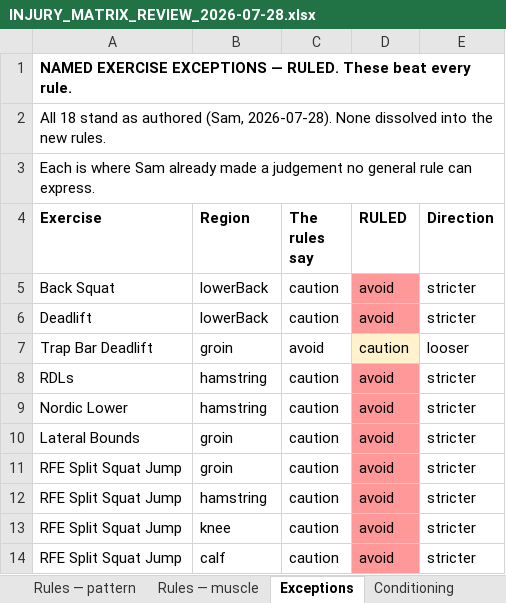
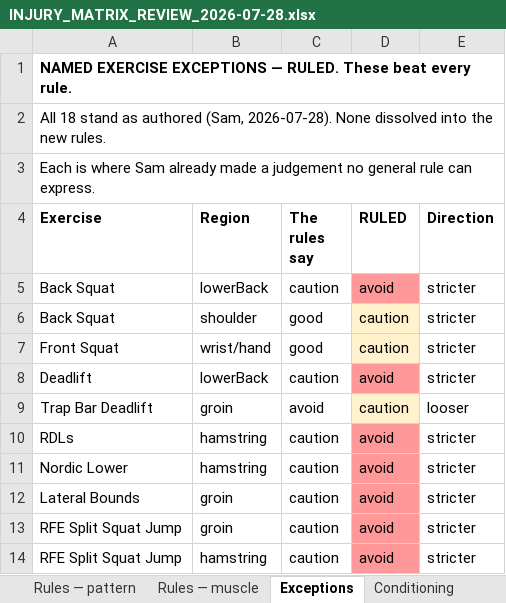
Before and after one commit to sg-screener/local-footy-athlete, an Excel workbook: docs/INJURY_MATRIX_REVIEW_2026-07-28.xlsx, sheet Exceptions, drawn as a sheet; only a part is shown; the shorter side is filled out with more unchanged rows; values as stored, in another font and other column widths than the file's, no borders; the diff names each change by its address in the sheet, - before the commit and + after, or states it on an @@ line.

```diff
--- a/docs/INJURY_MATRIX_REVIEW_2026-07-28.xlsx (sheet Exceptions)
+++ b/docs/INJURY_MATRIX_REVIEW_2026-07-28.xlsx (sheet Exceptions)
+row 6: Back Squat | shoulder | good | caution | stricter
+row 7: Front Squat | wrist/hand | good | caution | stricter
```
Also changed, not shown: sheet Final matrix, sheet Rules — muscle, sheet Rules — pattern, sheet Architecture & Rules, 4 other files.
